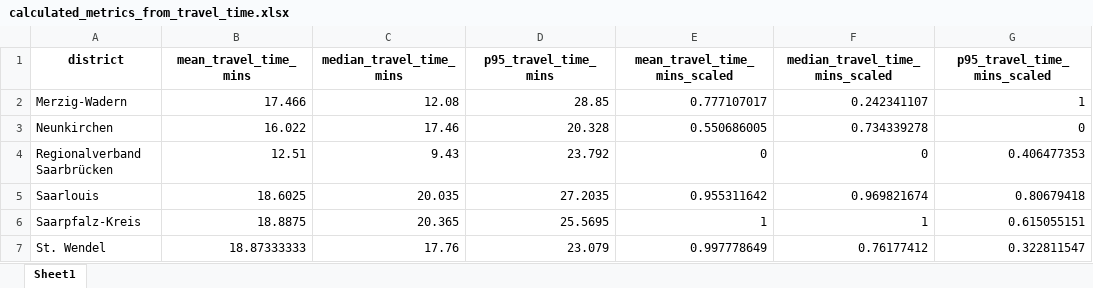
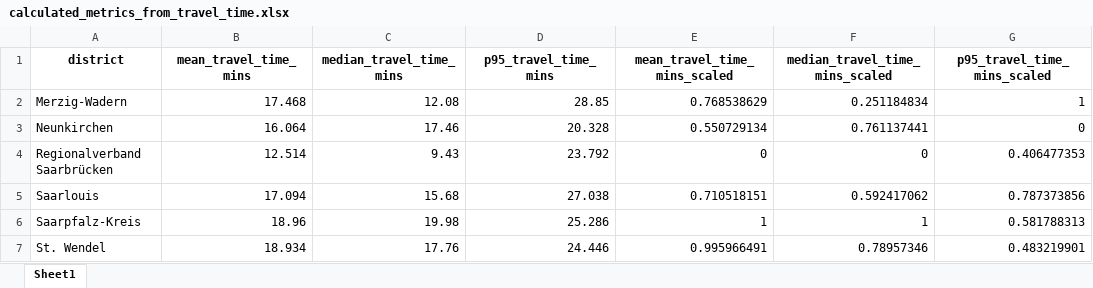
Before and after one commit to mwsyow/equity-aware-geospatial-ai-project, an Excel workbook: src/index_travel_accessibility/data/processed/calculated_metrics_from_travel_time.xlsx, sheet Sheet1, drawn as a sheet; values as stored, in another font and other column widths than the file's, no borders; the diff names each change by its address in the sheet, - before the commit and + after, or states it on an @@ line.

```diff
--- a/src/index_travel_accessibility/data/processed/calculated_metrics_from_travel_time.xlsx (sheet Sheet1)
+++ b/src/index_travel_accessibility/data/processed/calculated_metrics_from_travel_time.xlsx (sheet Sheet1)
-B2 (mean_travel_time_mins): 17.466
+B2 (mean_travel_time_mins): 17.468
-E2 (mean_travel_time_mins_scaled): 0.777107017
+E2 (mean_travel_time_mins_scaled): 0.768538629
-F2 (median_travel_time_mins_scaled): 0.242341107
+F2 (median_travel_time_mins_scaled): 0.251184834
-B3 (mean_travel_time_mins): 16.022
+B3 (mean_travel_time_mins): 16.064
-E3 (mean_travel_time_mins_scaled): 0.550686005
+E3 (mean_travel_time_mins_scaled): 0.550729134
-F3 (median_travel_time_mins_scaled): 0.734339278
+F3 (median_travel_time_mins_scaled): 0.761137441
-B4 (mean_travel_time_mins): 12.51
+B4 (mean_travel_time_mins): 12.514
-B5 (mean_travel_time_mins): 18.6025
+B5 (mean_travel_time_mins): 17.094
-C5 (median_travel_time_mins): 20.035
+C5 (median_travel_time_mins): 15.68
-D5 (p95_travel_time_mins): 27.2035
+D5 (p95_travel_time_mins): 27.038
-E5 (mean_travel_time_mins_scaled): 0.955311642
+E5 (mean_travel_time_mins_scaled): 0.710518151
-F5 (median_travel_time_mins_scaled): 0.969821674
+F5 (median_travel_time_mins_scaled): 0.592417062
-G5 (p95_travel_time_mins_scaled): 0.80679418
+G5 (p95_travel_time_mins_scaled): 0.787373856
-B6 (mean_travel_time_mins): 18.8875
+B6 (mean_travel_time_mins): 18.96
-C6 (median_travel_time_mins): 20.365
+C6 (median_travel_time_mins): 19.98
-D6 (p95_travel_time_mins): 25.5695
+D6 (p95_travel_time_mins): 25.286
-G6 (p95_travel_time_mins_scaled): 0.615055151
+G6 (p95_travel_time_mins_scaled): 0.581788313
-B7 (mean_travel_time_mins): 18.87333333
+B7 (mean_travel_time_mins): 18.934
-D7 (p95_travel_time_mins): 23.079
+D7 (p95_travel_time_mins): 24.446
-E7 (mean_travel_time_mins_scaled): 0.997778649
+E7 (mean_travel_time_mins_scaled): 0.995966491
-F7 (median_travel_time_mins_scaled): 0.76177412
+F7 (median_travel_time_mins_scaled): 0.78957346
-G7 (p95_travel_time_mins_scaled): 0.322811547
+G7 (p95_travel_time_mins_scaled): 0.483219901
```
Also changed, not shown: src/index_travel_accessibility/data/processed/nearest_hospitals_to_sample_points.xlsx, src/index_travel_accessibility/data/processed/saarland_districts_sample_points.xlsx, 34 other files.
